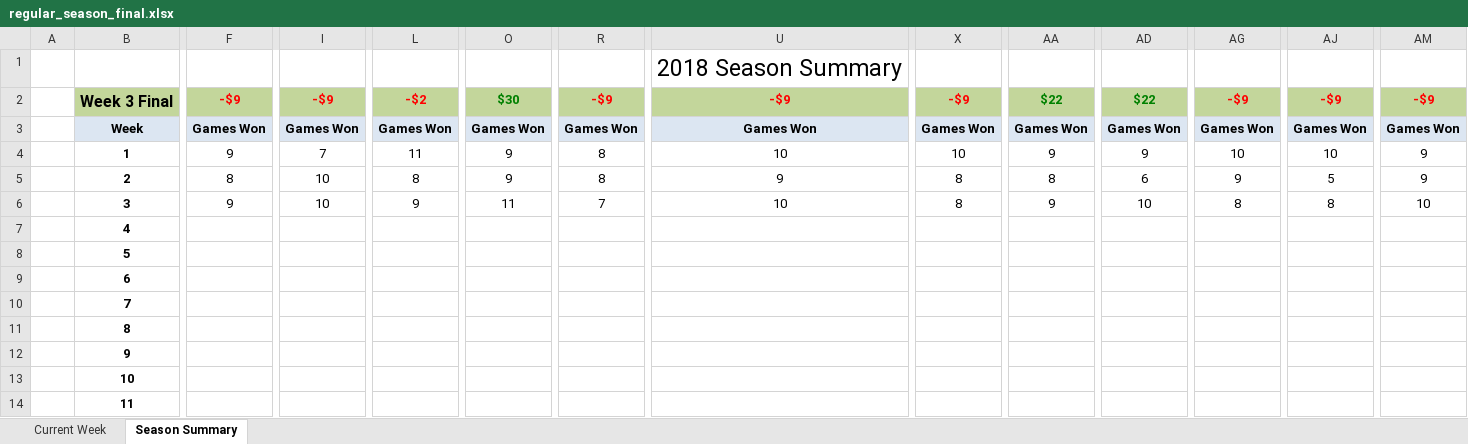
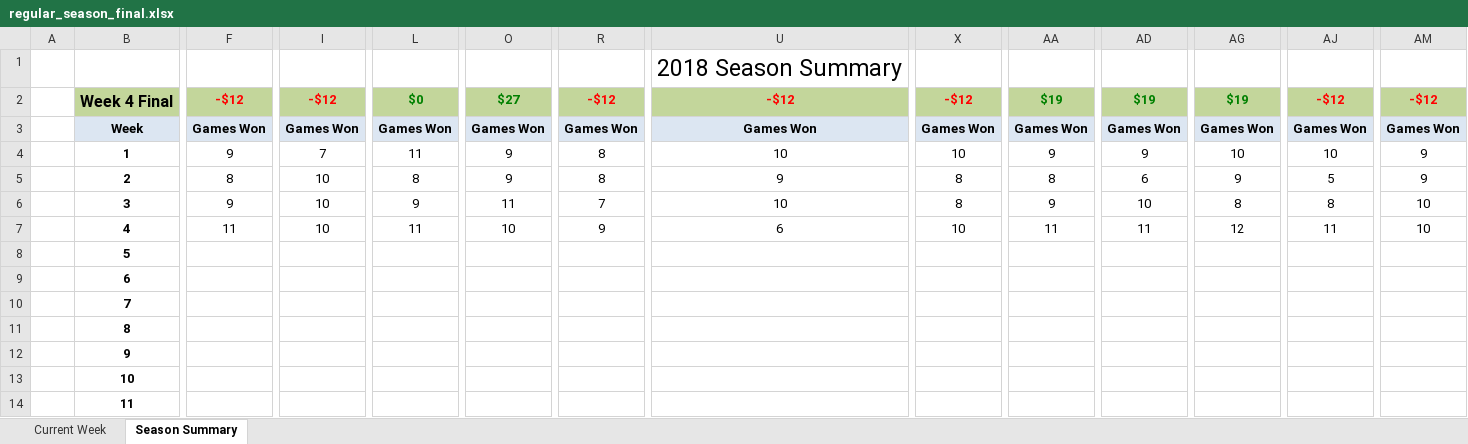
Before and after one commit to jlwebpages/fp, an Excel workbook: regular_season_final.xlsx, sheet Season Summary, drawn as a sheet; only a part is shown, gaps mark what is left out; values as stored, in another font and other column widths than the file's, no borders; conditional formats not drawn; removed rows and columns are numbered as before the commit, all else as after; rows hold the shown columns only; the diff covers the shown part only; the diff names each change by its address in the sheet, - before the commit and + after, or states it on an @@ line.

Commit message:
2018 Week 4 Final update.

```diff
--- a/regular_season_final.xlsx (sheet Season Summary)
+++ b/regular_season_final.xlsx (sheet Season Summary)
-B2: Week 3 Final
+B2: Week 4 Final
-F2: -$9
+F2: -$12
-I2: -$9
+I2: -$12
-L2: -$2
+L2: $0
-L2 text colour: #FF0000
+L2 text colour: #008000
-O2: $30
+O2: $27
-R2: -$9
+R2: -$12
-U2: -$9
+U2: -$12
-X2: -$9
+X2: -$12
-AA2: $22
+AA2: $19
-AD2: $22
+AD2: $19
-AG2: -$9
+AG2: $19
-AG2 text colour: #FF0000
+AG2 text colour: #008000
-AJ2: -$9
+AJ2: -$12
-AM2: -$9
+AM2: -$12
-row 7:  | 4
+row 7:  | 4 | 11 | 10 | 11 | 10 | 9 | 6 | 10 | 11 | 11 | 12 | 11 | 10
```
Also changed, not shown: 12 added rows, 12 removed rows and 8 edited cells elsewhere in this sheet, sheet Current Week, hidden cells, 4 other files.
